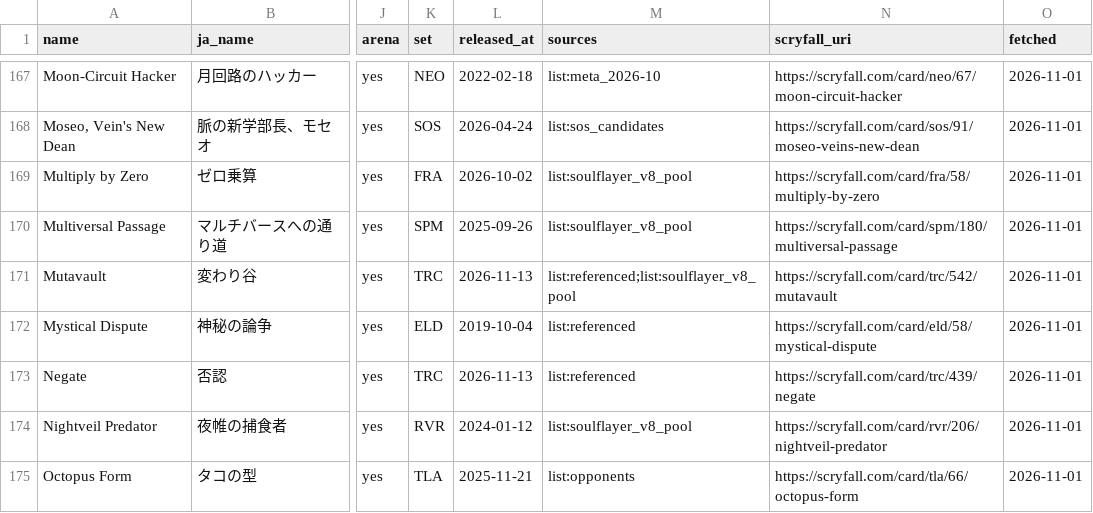
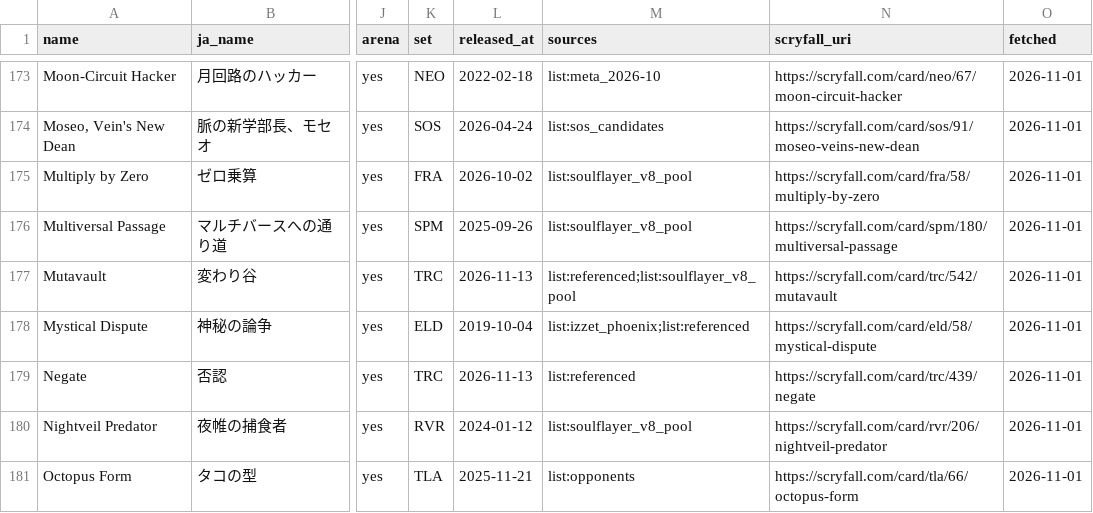
Before and after one commit to RTakayama1293/magic-the-gathering, a CSV file: oracle/cards.csv, drawn as a sheet; only a part is shown, gaps mark what is left out; addresses are those after the commit; the diff covers the shown part only; the diff names each change by its address in the sheet, - before the commit and + after, or states it on an @@ line.

```diff
--- a/oracle/cards.csv
+++ b/oracle/cards.csv
-M178 (sources): list:referenced
+M178 (sources): list:izzet_phoenix;list:referenced
```
Also changed, not shown: 11 added rows and 8 edited cells elsewhere in this file, 3 other files.
